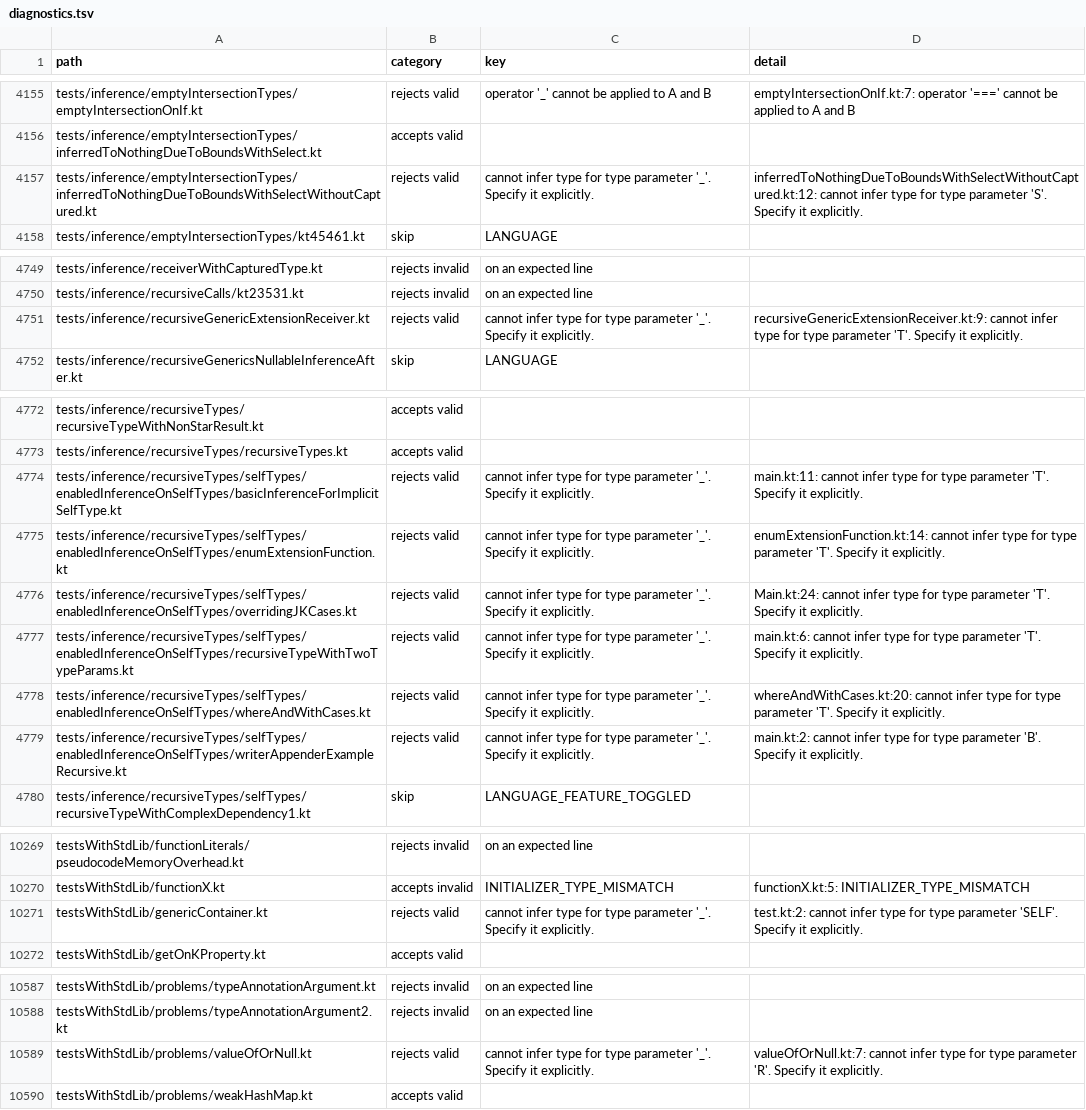
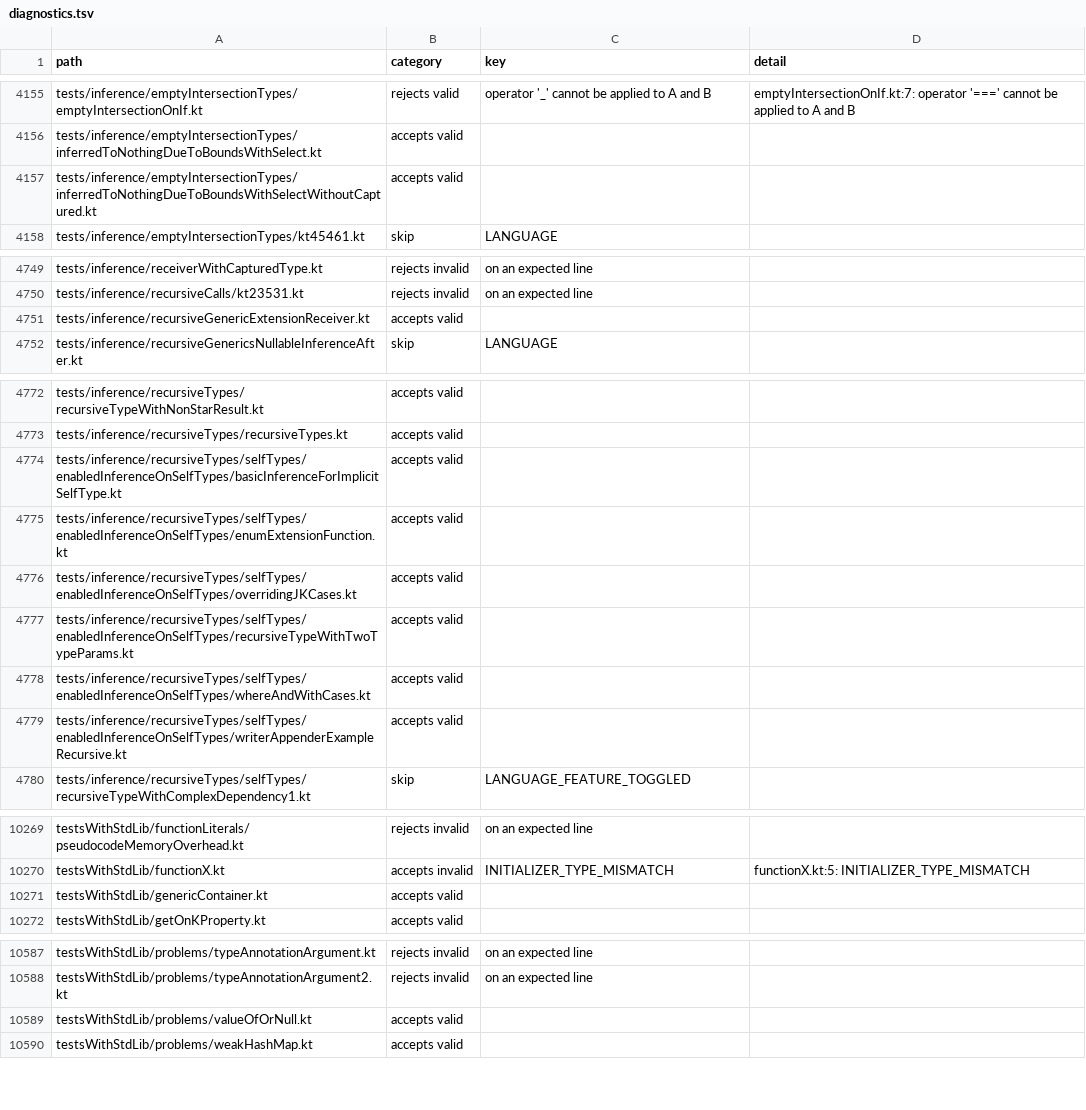
Before and after one commit to barteo/kotlin-compiler-go, a TSV file: bench/results/diagnostics.tsv, drawn as a sheet; only a part is shown, gaps mark what is left out; the diff covers the shown part only.

```diff
--- a/bench/results/diagnostics.tsv
+++ b/bench/results/diagnostics.tsv
@@ -4156,3 +4156,3 @@ tests/inference/emptyIntersectionTypes/emptyIntersectionOnIf.kt	rejects valid	op
 tests/inference/emptyIntersectionTypes/inferredToNothingDueToBoundsWithSelect.kt	accepts valid		
-tests/inference/emptyIntersectionTypes/inferredToNothingDueToBoundsWithSelectWithoutCaptured.kt	rejects valid	cannot infer type for type parameter '_'. Specify it explicitly.	inferredToNothingDueToBoundsWithSelectWithoutCaptured.kt:12: cannot infer type for type parameter 'S'. Specify it explicitly.
+tests/inference/emptyIntersectionTypes/inferredToNothingDueToBoundsWithSelectWithoutCaptured.kt	accepts valid		
 tests/inference/emptyIntersectionTypes/kt45461.kt	skip	LANGUAGE	
@@ -4750,3 +4750,3 @@ tests/inference/receiverWithCapturedType.kt	rejects invalid	on an expected line
 tests/inference/recursiveCalls/kt23531.kt	rejects invalid	on an expected line	
-tests/inference/recursiveGenericExtensionReceiver.kt	rejects valid	cannot infer type for type parameter '_'. Specify it explicitly.	recursiveGenericExtensionReceiver.kt:9: cannot infer type for type parameter 'T'. Specify it explicitly.
+tests/inference/recursiveGenericExtensionReceiver.kt	accepts valid		
 tests/inference/recursiveGenericsNullableInferenceAfter.kt	skip	LANGUAGE	
@@ -4773,8 +4773,8 @@ tests/inference/recursiveTypes/recursiveTypeWithNonStarResult.kt	accepts valid
 tests/inference/recursiveTypes/recursiveTypes.kt	accepts valid		
-tests/inference/recursiveTypes/selfTypes/enabledInferenceOnSelfTypes/basicInferenceForImplicitSelfType.kt	rejects valid	cannot infer type for type parameter '_'. Specify it explicitly.	main.kt:11: cannot infer type for type parameter 'T'. Specify it explicitly.
-tests/inference/recursiveTypes/selfTypes/enabledInferenceOnSelfTypes/enumExtensionFunction.kt	rejects valid	cannot infer type for type parameter '_'. Specify it explicitly.	enumExtensionFunction.kt:14: cannot infer type for type parameter 'T'. Specify it explicitly.
-tests/inference/recursiveTypes/selfTypes/enabledInferenceOnSelfTypes/overridingJKCases.kt	rejects valid	cannot infer type for type parameter '_'. Specify it explicitly.	Main.kt:24: cannot infer type for type parameter 'T'. Specify it explicitly.
-tests/inference/recursiveTypes/selfTypes/enabledInferenceOnSelfTypes/recursiveTypeWithTwoTypeParams.kt	rejects valid	cannot infer type for type parameter '_'. Specify it explicitly.	main.kt:6: cannot infer type for type parameter 'T'. Specify it explicitly.
-tests/inference/recursiveTypes/selfTypes/enabledInferenceOnSelfTypes/whereAndWithCases.kt	rejects valid	cannot infer type for type parameter '_'. Specify it explicitly.	whereAndWithCases.kt:20: cannot infer type for type parameter 'T'. Specify it explicitly.
-tests/inference/recursiveTypes/selfTypes/enabledInferenceOnSelfTypes/writerAppenderExampleRecursive.kt	rejects valid	cannot infer type for type parameter '_'. Specify it explicitly.	main.kt:2: cannot infer type for type parameter 'B'. Specify it explicitly.
+tests/inference/recursiveTypes/selfTypes/enabledInferenceOnSelfTypes/basicInferenceForImplicitSelfType.kt	accepts valid		
+tests/inference/recursiveTypes/selfTypes/enabledInferenceOnSelfTypes/enumExtensionFunction.kt	accepts valid		
+tests/inference/recursiveTypes/selfTypes/enabledInferenceOnSelfTypes/overridingJKCases.kt	accepts valid		
+tests/inference/recursiveTypes/selfTypes/enabledInferenceOnSelfTypes/recursiveTypeWithTwoTypeParams.kt	accepts valid		
+tests/inference/recursiveTypes/selfTypes/enabledInferenceOnSelfTypes/whereAndWithCases.kt	accepts valid		
+tests/inference/recursiveTypes/selfTypes/enabledInferenceOnSelfTypes/writerAppenderExampleRecursive.kt	accepts valid		
 tests/inference/recursiveTypes/selfTypes/recursiveTypeWithComplexDependency1.kt	skip	LANGUAGE_FEATURE_TOGGLED	
@@ -10270,3 +10270,3 @@ testsWithStdLib/functionLiterals/pseudocodeMemoryOverhead.kt	rejects invalid	on
 testsWithStdLib/functionX.kt	accepts invalid	INITIALIZER_TYPE_MISMATCH	functionX.kt:5: INITIALIZER_TYPE_MISMATCH
-testsWithStdLib/genericContainer.kt	rejects valid	cannot infer type for type parameter '_'. Specify it explicitly.	test.kt:2: cannot infer type for type parameter 'SELF'. Specify it explicitly.
+testsWithStdLib/genericContainer.kt	accepts valid		
 testsWithStdLib/getOnKProperty.kt	accepts valid		
@@ -10588,3 +10588,3 @@ testsWithStdLib/problems/typeAnnotationArgument.kt	rejects invalid	on an expecte
 testsWithStdLib/problems/typeAnnotationArgument2.kt	rejects invalid	on an expected line	
-testsWithStdLib/problems/valueOfOrNull.kt	rejects valid	cannot infer type for type parameter '_'. Specify it explicitly.	valueOfOrNull.kt:7: cannot infer type for type parameter 'R'. Specify it explicitly.
+testsWithStdLib/problems/valueOfOrNull.kt	accepts valid		
 testsWithStdLib/problems/weakHashMap.kt	accepts valid		
```
Also changed, not shown: 1 edited cell elsewhere in this file, 6 other files.
